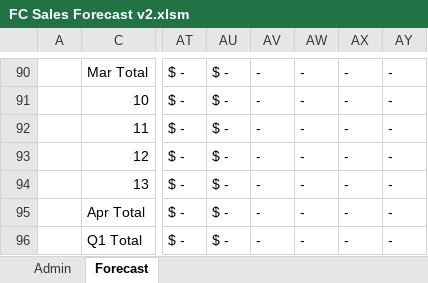
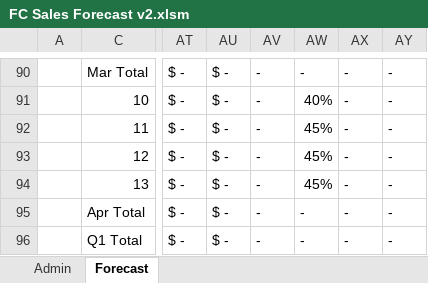
Before and after one commit to marilyncnn/Gym-FCF2, an Excel workbook: excel/FC Sales Forecast v2.xlsm, sheet Forecast, drawn as a sheet; only a part is shown, gaps mark what is left out; values as stored, in another font and other column widths than the file's, no cell formats; charts and pictures and conditional formats not drawn; the diff covers the shown part only; the diff names each change by its address in the sheet, - before the commit and + after, or states it on an @@ line.

```diff
--- a/excel/FC Sales Forecast v2.xlsm (sheet Forecast)
+++ b/excel/FC Sales Forecast v2.xlsm (sheet Forecast)
-AW91: -
+AW91: 40%
-AW92:AW94: -
+AW92:AW94: 45%
```
Also changed, not shown: 47 edited cells elsewhere in this sheet, cell formats, formulas that keep their value, hidden cells.
